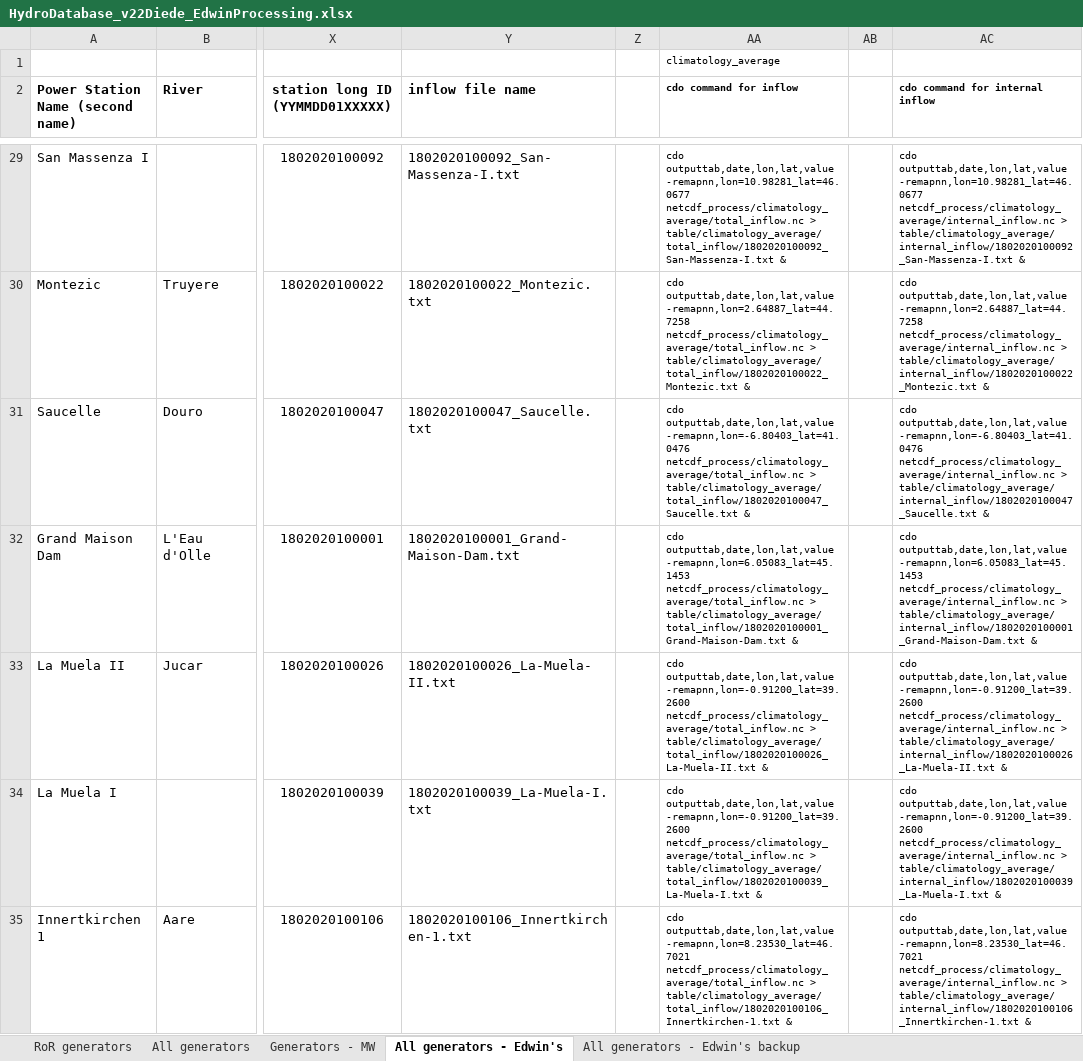
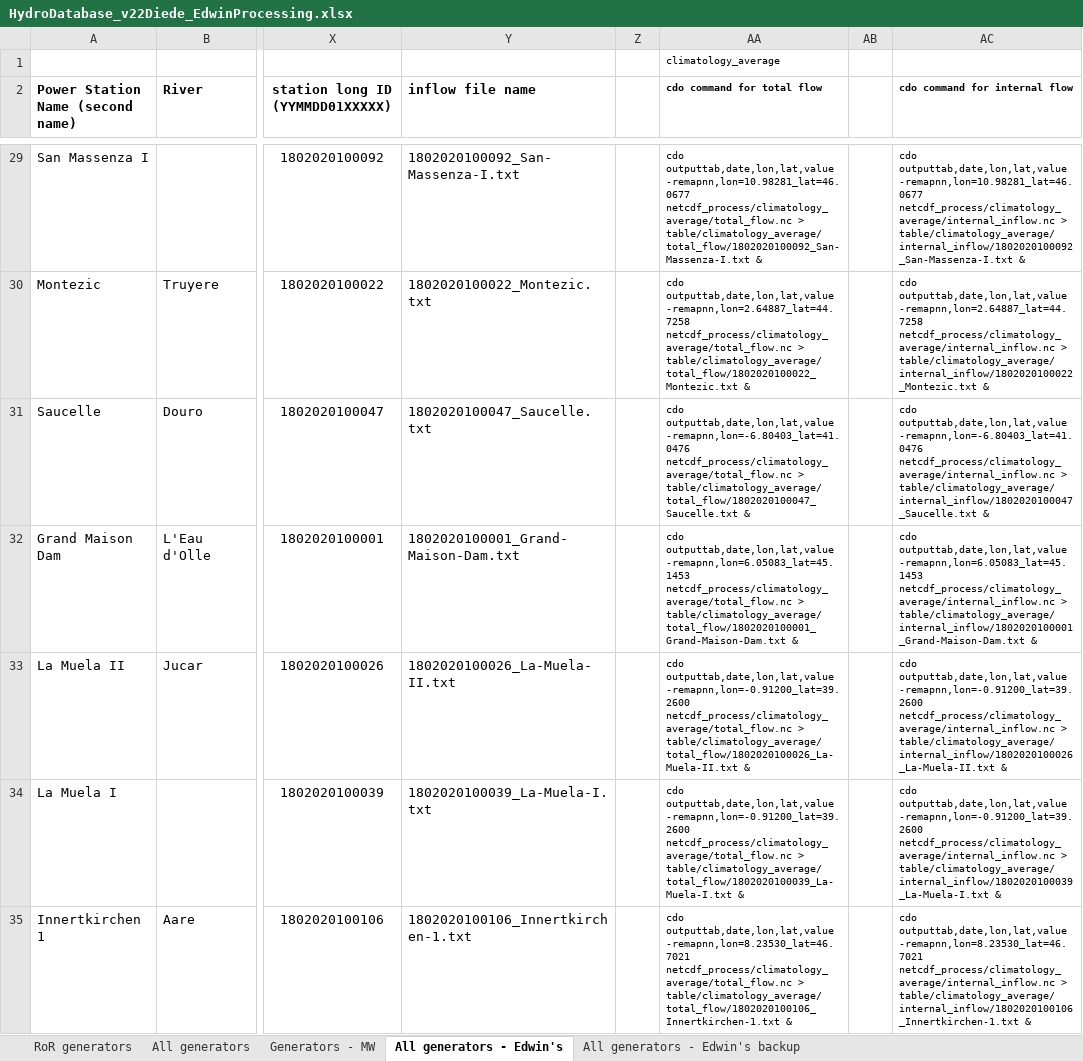
Before and after one commit to edwinkost/estimate_discharge_from_local_runoff, an Excel workbook: data/xls_tables_from_will_etc/version_2018-02-02/HydroDatabase_v22Diede_EdwinProcessing.xlsx, sheet All generators - Edwin's, drawn as a sheet; only a part is shown, gaps mark what is left out; values as stored, in another font and other column widths than the file's, no borders; the diff covers the shown part only; the diff names each change by its address in the sheet, - before the commit and + after, or states it on an @@ line.

```diff
--- a/data/xls_tables_from_will_etc/version_2018-02-02/HydroDatabase_v22Diede_EdwinProcessing.xlsx (sheet All generators - Edwin's)
+++ b/data/xls_tables_from_will_etc/version_2018-02-02/HydroDatabase_v22Diede_EdwinProcessing.xlsx (sheet All generators - Edwin's)
-AA2: cdo command for inflow
+AA2: cdo command for total flow
-AC2: cdo command for internal inflow
+AC2: cdo command for internal flow
-AA29 (cdo command for total flow): …outputtab,date,lon,lat,value -remapnn,lon=10.98281_lat=46.0677 netcdf_process/climatology_average/total_inflow.nc > table/climatology_average/total_inflow/1802020100092_San-Massenza-I.txt &
+AA29 (cdo command for total flow): …outputtab,date,lon,lat,value -remapnn,lon=10.98281_lat=46.0677 netcdf_process/climatology_average/total_flow.nc > table/climatology_average/total_flow/1802020100092_San-Massenza-I.txt &
-AA30 (cdo command for total flow): …outputtab,date,lon,lat,value -remapnn,lon=2.64887_lat=44.7258 netcdf_process/climatology_average/total_inflow.nc > table/climatology_average/total_inflow/1802020100022_Montezic.txt &
+AA30 (cdo command for total flow): …outputtab,date,lon,lat,value -remapnn,lon=2.64887_lat=44.7258 netcdf_process/climatology_average/total_flow.nc > table/climatology_average/total_flow/1802020100022_Montezic.txt &
-AA31 (cdo command for total flow): …outputtab,date,lon,lat,value -remapnn,lon=-6.80403_lat=41.0476 netcdf_process/climatology_average/total_inflow.nc > table/climatology_average/total_inflow/1802020100047_Saucelle.txt &
+AA31 (cdo command for total flow): …outputtab,date,lon,lat,value -remapnn,lon=-6.80403_lat=41.0476 netcdf_process/climatology_average/total_flow.nc > table/climatology_average/total_flow/1802020100047_Saucelle.txt &
-AA32 (cdo command for total flow): …outputtab,date,lon,lat,value -remapnn,lon=6.05083_lat=45.1453 netcdf_process/climatology_average/total_inflow.nc > table/climatology_average/total_inflow/1802020100001_Grand-Maison-Dam.txt &
+AA32 (cdo command for total flow): …outputtab,date,lon,lat,value -remapnn,lon=6.05083_lat=45.1453 netcdf_process/climatology_average/total_flow.nc > table/climatology_average/total_flow/1802020100001_Grand-Maison-Dam.txt &
-AA33 (cdo command for total flow): …outputtab,date,lon,lat,value -remapnn,lon=-0.91200_lat=39.2600 netcdf_process/climatology_average/total_inflow.nc > table/climatology_average/total_inflow/1802020100026_La-Muela-II.txt &
+AA33 (cdo command for total flow): …outputtab,date,lon,lat,value -remapnn,lon=-0.91200_lat=39.2600 netcdf_process/climatology_average/total_flow.nc > table/climatology_average/total_flow/1802020100026_La-Muela-II.txt &
-AA34 (cdo command for total flow): …outputtab,date,lon,lat,value -remapnn,lon=-0.91200_lat=39.2600 netcdf_process/climatology_average/total_inflow.nc > table/climatology_average/total_inflow/1802020100039_La-Muela-I.txt &
+AA34 (cdo command for total flow): …outputtab,date,lon,lat,value -remapnn,lon=-0.91200_lat=39.2600 netcdf_process/climatology_average/total_flow.nc > table/climatology_average/total_flow/1802020100039_La-Muela-I.txt &
-AA35 (cdo command for total flow): …outputtab,date,lon,lat,value -remapnn,lon=8.23530_lat=46.7021 netcdf_process/climatology_average/total_inflow.nc > table/climatology_average/total_inflow/1802020100106_Innertkirchen-1.txt &
+AA35 (cdo command for total flow): …outputtab,date,lon,lat,value -remapnn,lon=8.23530_lat=46.7021 netcdf_process/climatology_average/total_flow.nc > table/climatology_average/total_flow/1802020100106_Innertkirchen-1.txt &
```
Also changed, not shown: 199 edited cells elsewhere in this sheet, charts or pictures, 2 other files.
